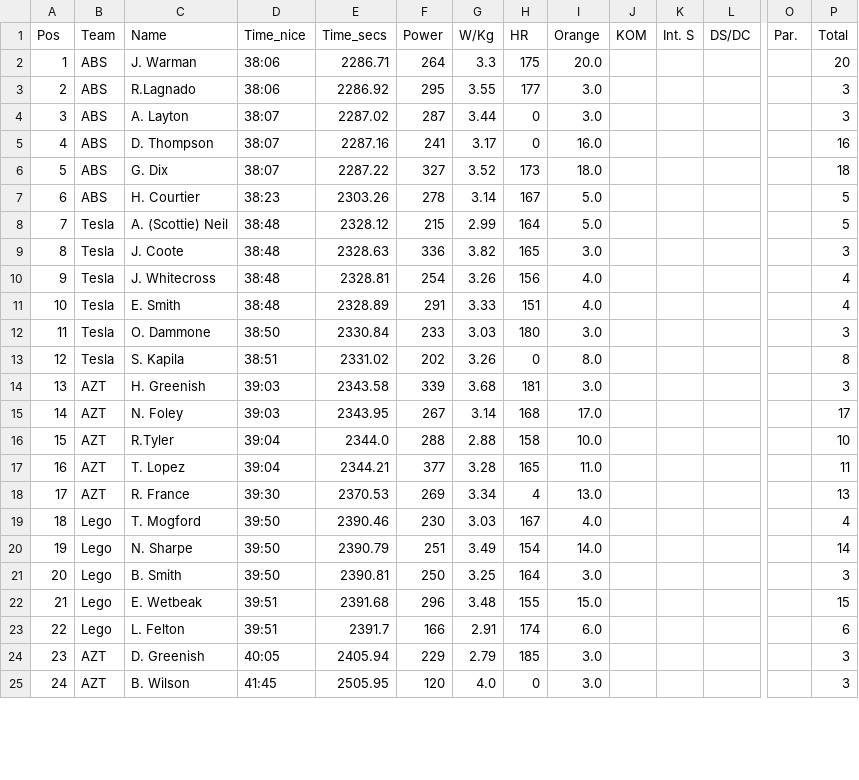
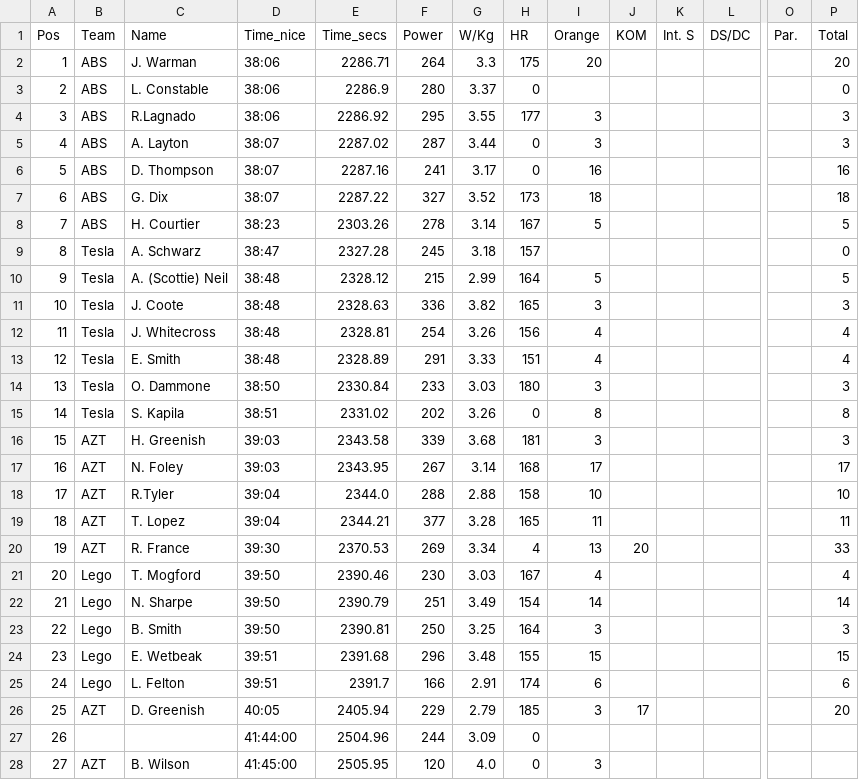
Before and after one commit to achie188/SW_eracing, a CSV file: inputs/raceinfo/ttt_ind.csv, drawn as a sheet; only a part is shown, gaps mark what is left out; addresses are those after the commit; rows hold the shown columns only; the diff covers the shown part only; the diff names each change by its address in the sheet, - before the commit and + after, or states it on an @@ line.

```diff
--- a/inputs/raceinfo/ttt_ind.csv
+++ b/inputs/raceinfo/ttt_ind.csv
-I2 (Orange): 20.0
+I2 (Orange): 20
+row 3: 2 | ABS | L. Constable | 38:06 | 2286.9 | 280 | 3.37 | 0 |  |  |  |  |  | 0
@@ column A (Pos) renumbered from row 4 down @@
-I4:I5 (Orange): 3.0
+I4:I5 (Orange): 3
-I6 (Orange): 16.0
+I6 (Orange): 16
-I7 (Orange): 18.0
+I7 (Orange): 18
-I8 (Orange): 5.0
+I8 (Orange): 5
+row 9: 8 | Tesla | A. Schwarz | 38:47 | 2327.28 | 245 | 3.18 | 157 |  |  |  |  |  | 0
-I10 (Orange): 5.0
+I10 (Orange): 5
-I11 (Orange): 3.0
+I11 (Orange): 3
-I12:I13 (Orange): 4.0
+I12:I13 (Orange): 4
-I14 (Orange): 3.0
+I14 (Orange): 3
-I15 (Orange): 8.0
+I15 (Orange): 8
-I16 (Orange): 3.0
+I16 (Orange): 3
-I17 (Orange): 17.0
+I17 (Orange): 17
-I18 (Orange): 10.0
+I18 (Orange): 10
-I19 (Orange): 11.0
+I19 (Orange): 11
-I20 (Orange): 13.0
+I20 (Orange): 13
-J20 (KOM): (empty)
+J20 (KOM): 20
-P20 (Total): 13
+P20 (Total): 33
-I21 (Orange): 4.0
+I21 (Orange): 4
-I22 (Orange): 14.0
+I22 (Orange): 14
-I23 (Orange): 3.0
+I23 (Orange): 3
-I24 (Orange): 15.0
+I24 (Orange): 15
-I25 (Orange): 6.0
+I25 (Orange): 6
-I26 (Orange): 3.0
+I26 (Orange): 3
-J26 (KOM): (empty)
+J26 (KOM): 17
-P26 (Total): 3
+P26 (Total): 20
+row 27: 26 |  |  | 41:44:00 | 2504.96 | 244 | 3.09 | 0
-D28 (Time_nice): 41:45
+D28 (Time_nice): 41:45:00
-I28 (Orange): 3.0
+I28 (Orange): 3
-P28 (Total): 3
+P28 (Total): (empty)
```
Also changed, not shown: 3 edited cells elsewhere in this file, inputs/raceinfo/athletes.csv, inputs/raceinfo/orange_pass.csv, 1 other file.
